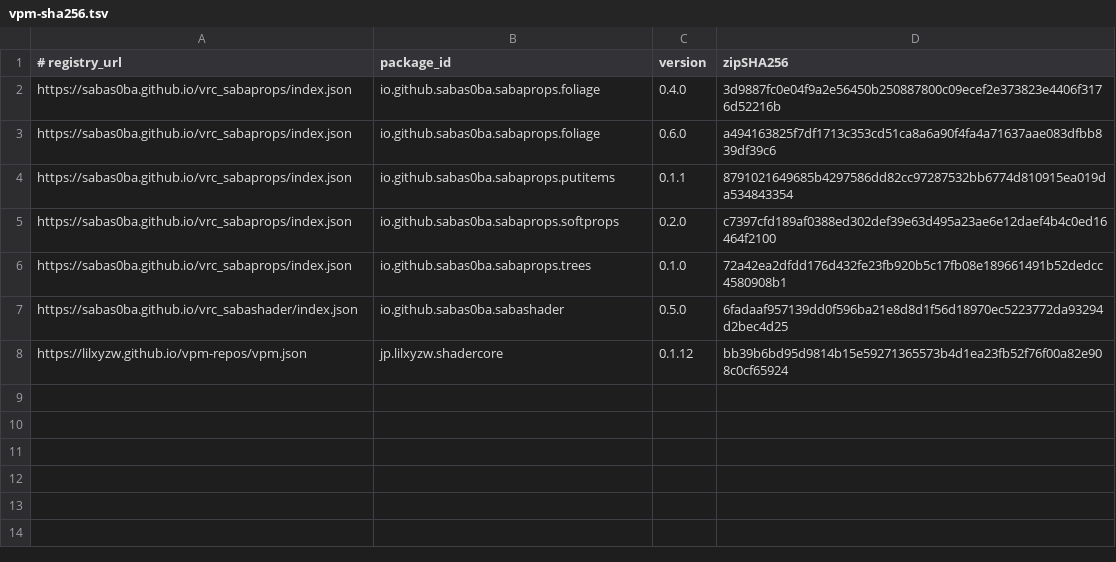
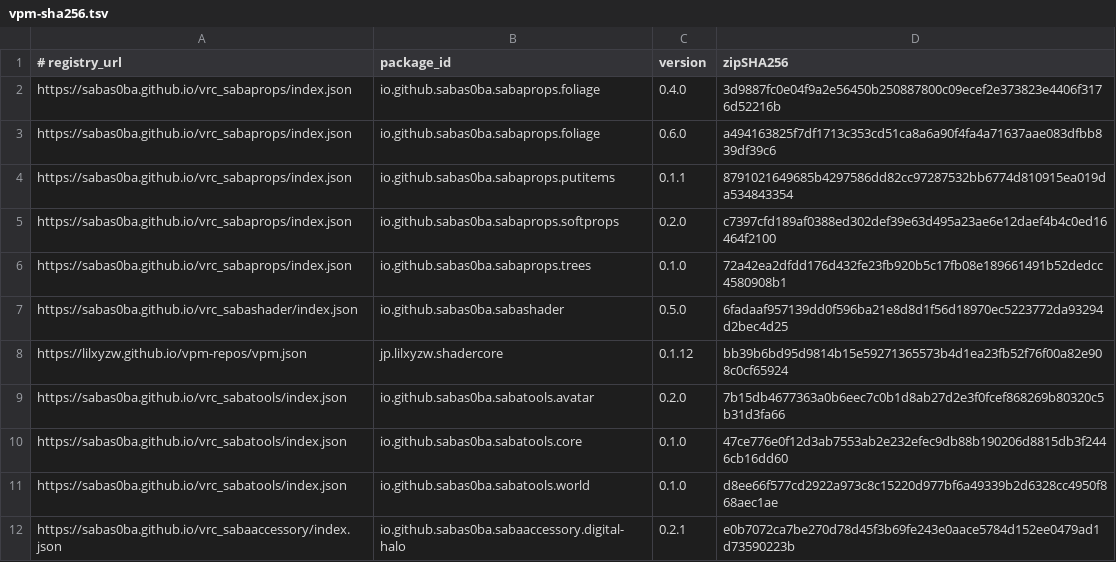
Before and after one commit to sabas0ba/test_vrc_sabax, a TSV file: scripts/vpm-sha256.tsv, drawn as a sheet.

Commit message:
feat: render Digital Halo demo and verify all VPM hashes

```diff
--- a/scripts/vpm-sha256.tsv
+++ b/scripts/vpm-sha256.tsv
@@ -8 +8,5 @@ https://sabas0ba.github.io/vrc_sabashader/index.json	io.github.sabas0ba.sabashad
 https://lilxyzw.github.io/vpm-repos/vpm.json	jp.lilxyzw.shadercore	0.1.12	bb39b6bd95d9814b15e59271365573b4d1ea23fb52f76f00a82e908c0cf65924
+https://sabas0ba.github.io/vrc_sabatools/index.json	io.github.sabas0ba.sabatools.avatar	0.2.0	7b15db4677363a0b6eec7c0b1d8ab27d2e3f0fcef868269b80320c5b31d3fa66
+https://sabas0ba.github.io/vrc_sabatools/index.json	io.github.sabas0ba.sabatools.core	0.1.0	47ce776e0f12d3ab7553ab2e232efec9db88b190206d8815db3f2446cb16dd60
+https://sabas0ba.github.io/vrc_sabatools/index.json	io.github.sabas0ba.sabatools.world	0.1.0	d8ee66f577cd2922a973c8c15220d977bf6a49339b2d6328cc4950f868aec1ae
+https://sabas0ba.github.io/vrc_sabaaccessory/index.json	io.github.sabas0ba.sabaaccessory.digital-halo	0.2.1	e0b7072ca7be270d78d45f3b69fe243e0aace5784d152ee0479ad1d73590223b
```
Also changed, not shown: 13 other files.
